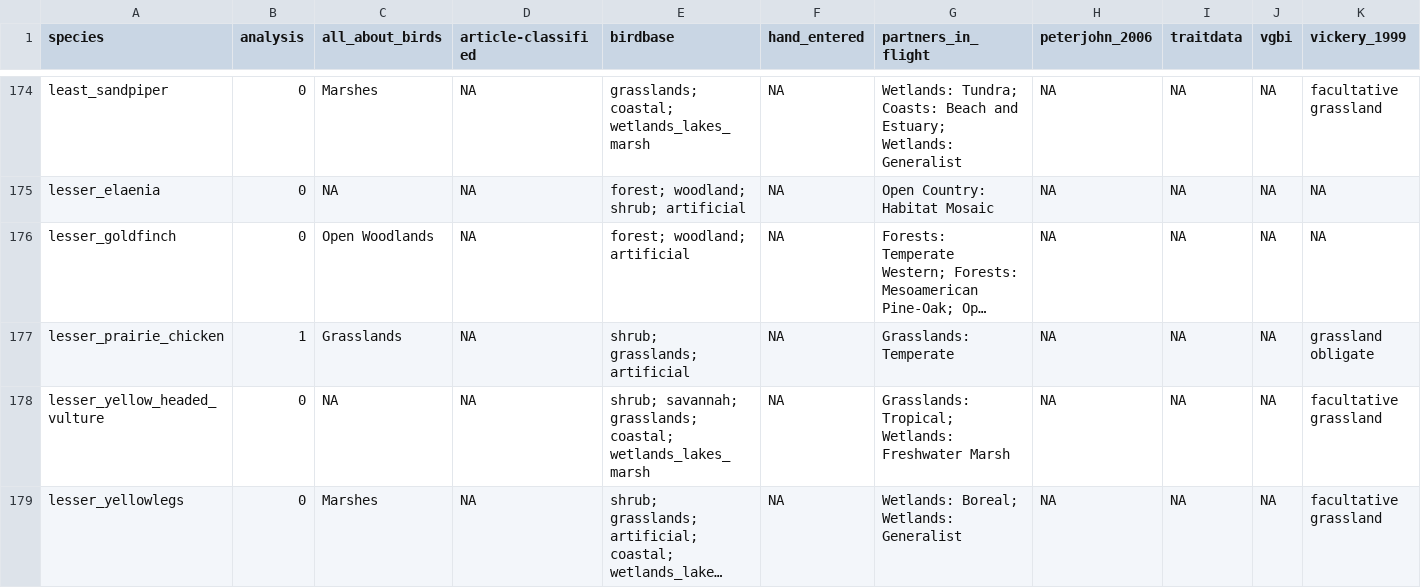
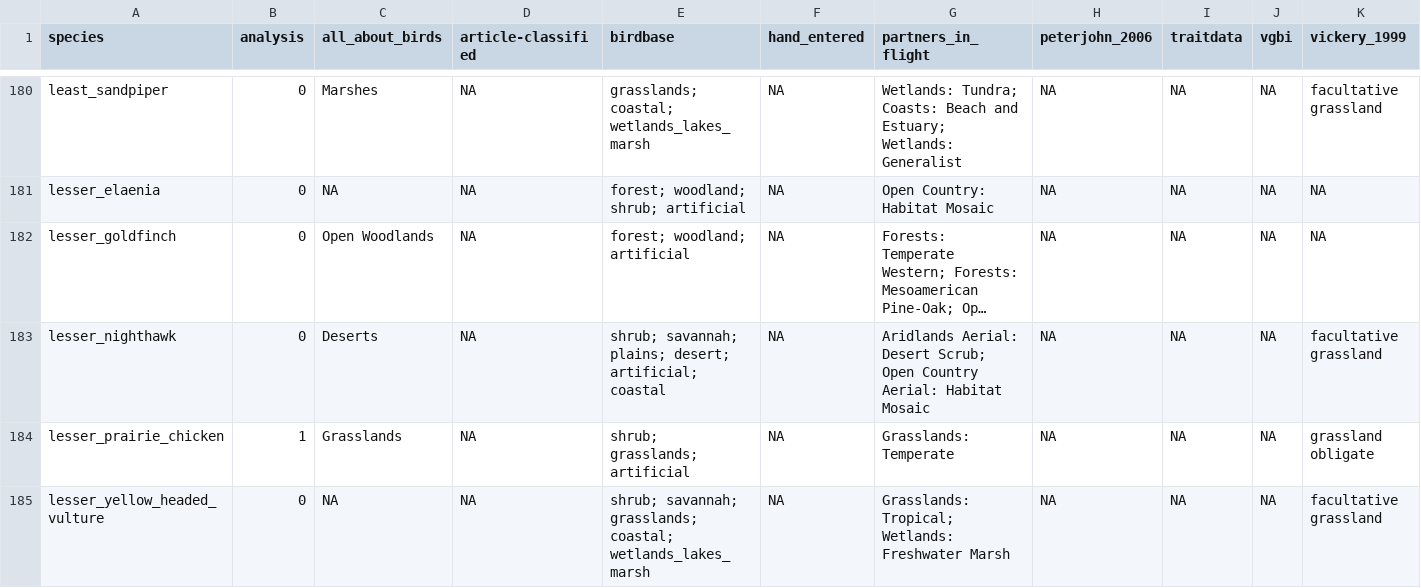
Before and after one commit to evansbrians/bmp_meta-analysis, a CSV file: data/processed/for_analysis/species_classified_analysis_frame.csv, drawn as a sheet; only a part is shown, gaps mark what is left out; the shorter side is filled out with more unchanged rows; long unchanged cells end in …; rows hold the shown columns only; the diff covers the shown part only; the diff names each change by its address in the sheet, - before the commit and + after, or states it on an @@ line.

```diff
--- a/data/processed/for_analysis/species_classified_analysis_frame.csv
+++ b/data/processed/for_analysis/species_classified_analysis_frame.csv
+row 183: lesser_nighthawk | 0 | Deserts | NA | shrub; savannah; plains; desert; artificial; coastal | NA | Aridlands Aerial: Desert Scrub; Open Country Aerial: Habitat Mosaic | NA | NA | NA | facultative grassland
```
Also changed, not shown: 9 added rows elsewhere in this file, data/processed/for_analysis/beta_categorical.csv, data/processed/for_analysis/mean_diff.csv, 1 other file.
